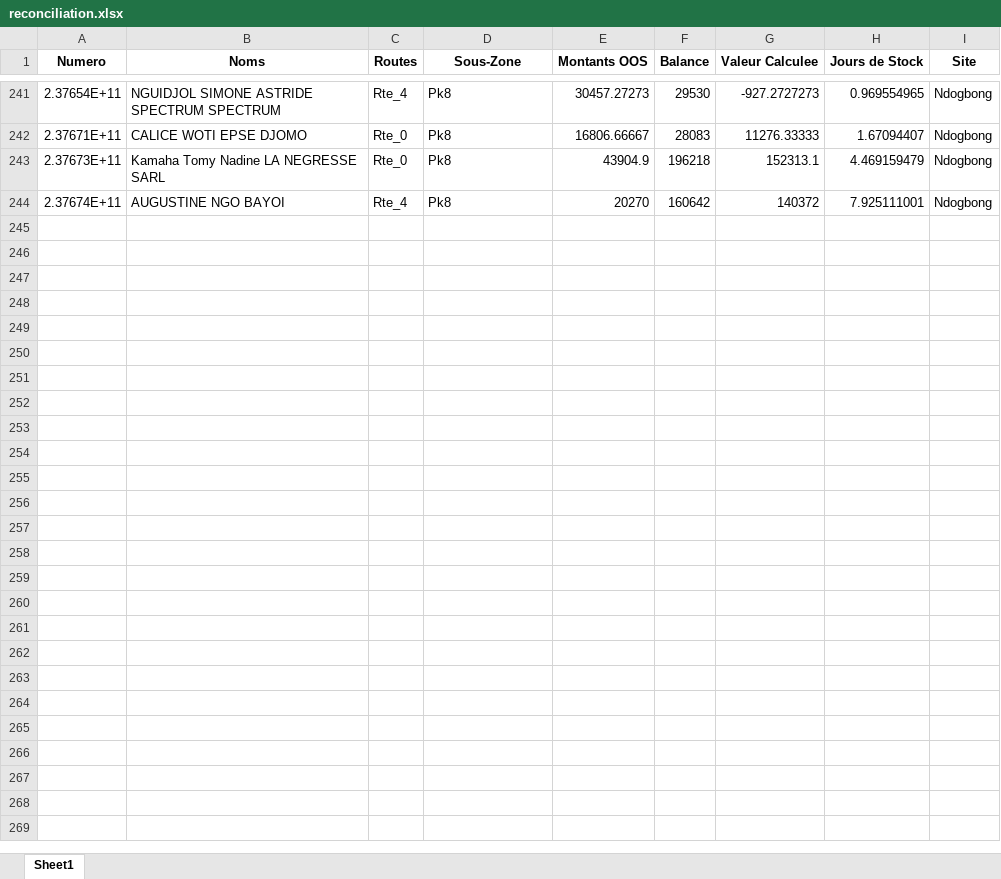
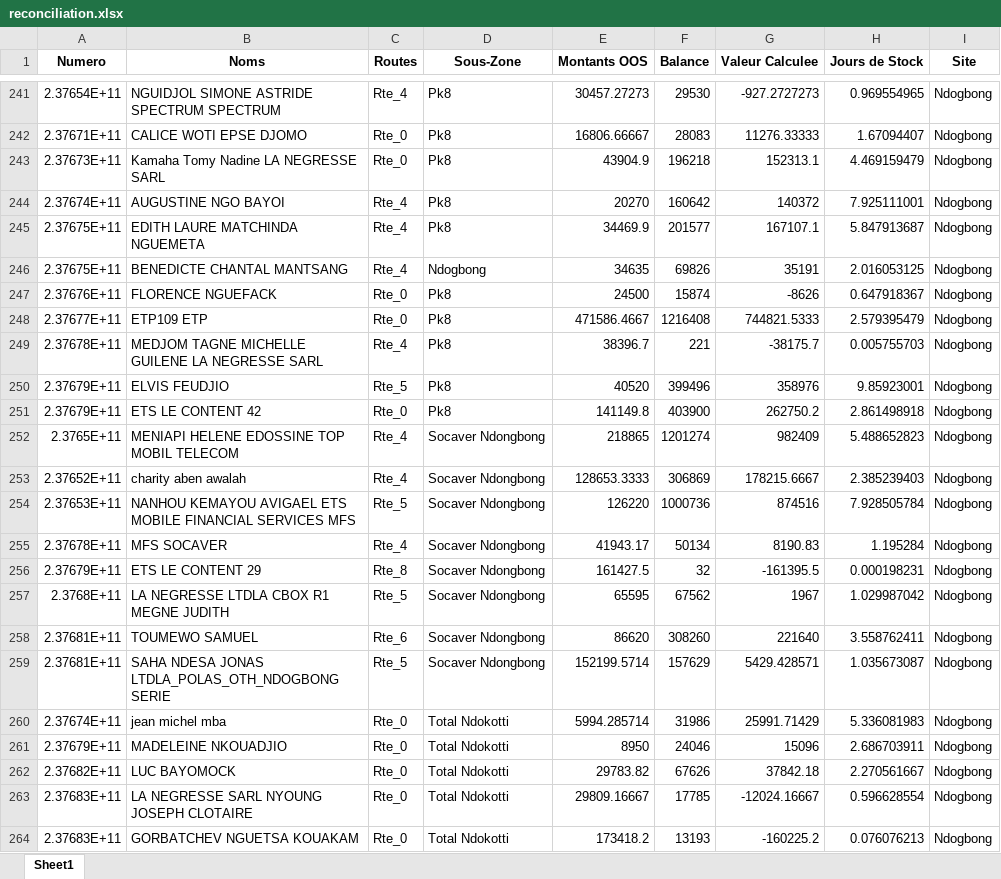
Before and after one commit to susanobi94-beep/stock-mfs-dashboard, an Excel workbook: reconciliation.xlsx, sheet Sheet1, drawn as a sheet; only a part is shown, gaps mark what is left out; values as stored, in another font and other column widths than the file's, no borders; the diff names each change by its address in the sheet, - before the commit and + after, or states it on an @@ line.

```diff
--- a/reconciliation.xlsx (sheet Sheet1)
+++ b/reconciliation.xlsx (sheet Sheet1)
+row 245: 2.37675E+11 | EDITH LAURE MATCHINDA NGUEMETA | Rte_4 | Pk8 | 34469.9 | 201577 | 167107.1 | 5.847913687 | Ndogbong
+row 246: 2.37675E+11 | BENEDICTE CHANTAL MANTSANG | Rte_4 | Ndogbong | 34635 | 69826 | 35191 | 2.016053125 | Ndogbong
+row 247: 2.37676E+11 | FLORENCE NGUEFACK | Rte_0 | Pk8 | 24500 | 15874 | -8626 | 0.647918367 | Ndogbong
+row 248: 2.37677E+11 | ETP109 ETP | Rte_0 | Pk8 | 471586.4667 | 1216408 | 744821.5333 | 2.579395479 | Ndogbong
+row 249: 2.37678E+11 | MEDJOM TAGNE MICHELLE GUILENE LA NEGRESSE SARL | Rte_4 | Pk8 | 38396.7 | 221 | -38175.7 | 0.005755703 | Ndogbong
+row 250: 2.37679E+11 | ELVIS FEUDJIO | Rte_5 | Pk8 | 40520 | 399496 | 358976 | 9.85923001 | Ndogbong
+row 251: 2.37679E+11 | ETS LE CONTENT 42 | Rte_0 | Pk8 | 141149.8 | 403900 | 262750.2 | 2.861498918 | Ndogbong
+row 252: 2.3765E+11 | MENIAPI HELENE EDOSSINE TOP MOBIL TELECOM | Rte_4 | Socaver Ndongbong | 218865 | 1201274 | 982409 | 5.488652823 | Ndogbong
+row 253: 2.37652E+11 | charity aben awalah | Rte_4 | Socaver Ndongbong | 128653.3333 | 306869 | 178215.6667 | 2.385239403 | Ndogbong
+row 254: 2.37653E+11 | NANHOU KEMAYOU AVIGAEL ETS MOBILE FINANCIAL SERVICES MFS | Rte_5 | Socaver Ndongbong | 126220 | 1000736 | 874516 | 7.928505784 | Ndogbong
+row 255: 2.37678E+11 | MFS SOCAVER | Rte_4 | Socaver Ndongbong | 41943.17 | 50134 | 8190.83 | 1.195284 | Ndogbong
+row 256: 2.37679E+11 | ETS LE CONTENT 29 | Rte_8 | Socaver Ndongbong | 161427.5 | 32 | -161395.5 | 0.000198231 | Ndogbong
+row 257: 2.3768E+11 | LA NEGRESSE LTDLA CBOX R1 MEGNE JUDITH | Rte_5 | Socaver Ndongbong | 65595 | 67562 | 1967 | 1.029987042 | Ndogbong
+row 258: 2.37681E+11 | TOUMEWO SAMUEL | Rte_6 | Socaver Ndongbong | 86620 | 308260 | 221640 | 3.558762411 | Ndogbong
+row 259: 2.37681E+11 | SAHA NDESA JONAS LTDLA_POLAS_OTH_NDOGBONG SERIE | Rte_5 | Socaver Ndongbong | 152199.5714 | 157629 | 5429.428571 | 1.035673087 | Ndogbong
+row 260: 2.37674E+11 | jean michel mba | Rte_0 | Total Ndokotti | 5994.285714 | 31986 | 25991.71429 | 5.336081983 | Ndogbong
+row 261: 2.37679E+11 | MADELEINE NKOUADJIO | Rte_0 | Total Ndokotti | 8950 | 24046 | 15096 | 2.686703911 | Ndogbong
+row 262: 2.37682E+11 | LUC BAYOMOCK | Rte_0 | Total Ndokotti | 29783.82 | 67626 | 37842.18 | 2.270561667 | Ndogbong
+row 263: 2.37683E+11 | LA NEGRESSE SARL NYOUNG JOSEPH CLOTAIRE | Rte_0 | Total Ndokotti | 29809.16667 | 17785 | -12024.16667 | 0.596628554 | Ndogbong
+row 264: 2.37683E+11 | GORBATCHEV NGUETSA KOUAKAM | Rte_0 | Total Ndokotti | 173418.2 | 13193 | -160225.2 | 0.076076213 | Ndogbong
```
Also changed, not shown: summary.xlsx, 21 other files.
